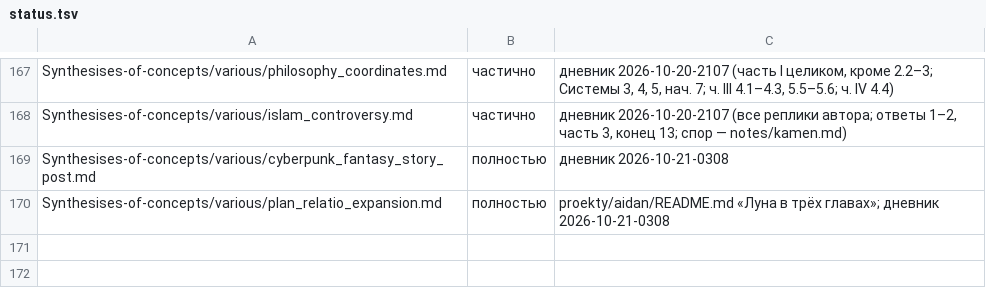
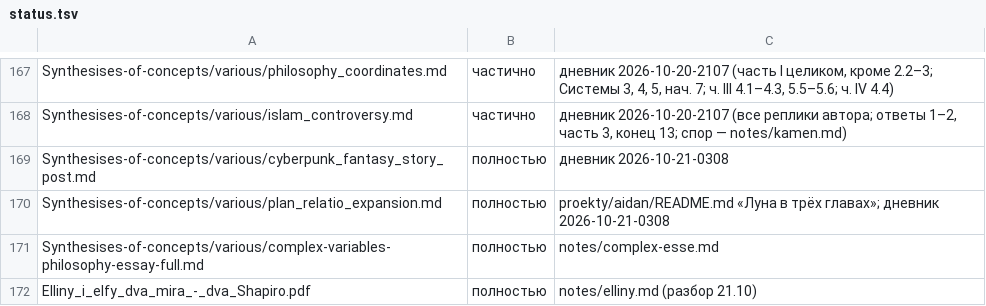
Before and after one commit to Ranatar/diarai, a TSV file: proekty/karta/status.tsv, drawn as a sheet; only a part is shown, gaps mark what is left out; the diff names each change by its address in the sheet, - before the commit and + after, or states it on an @@ line.

Commit message:
эссе о комплексной эстетике: разбор, log-spiral

```diff
--- a/proekty/karta/status.tsv
+++ b/proekty/karta/status.tsv
+row 171: Synthesises-of-concepts/various/complex-variables-philosophy-essay-full.md | полностью | notes/complex-esse.md
+row 172: Elliny_i_elfy_dva_mira_-_dva_Shapiro.pdf | полностью | notes/elliny.md (разбор 21.10)
```
Also changed, not shown: 4 other files.
